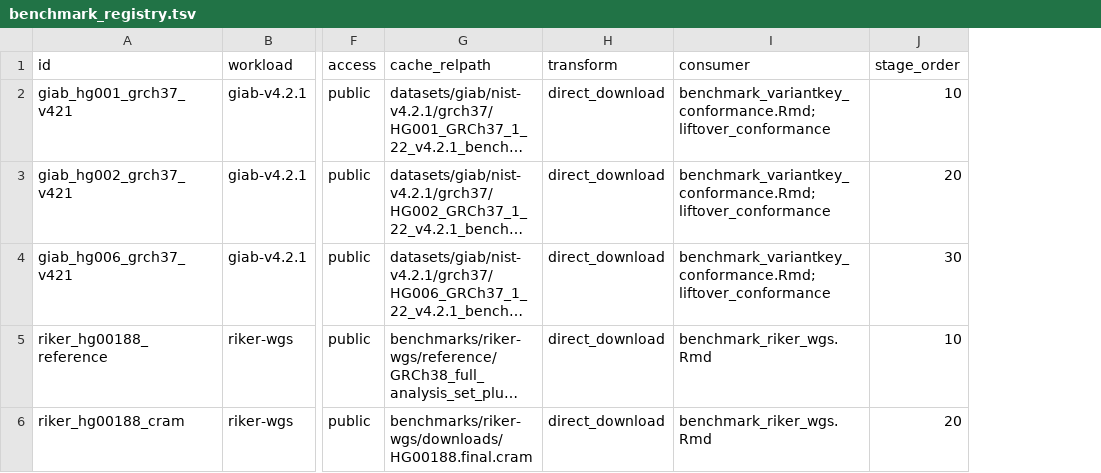
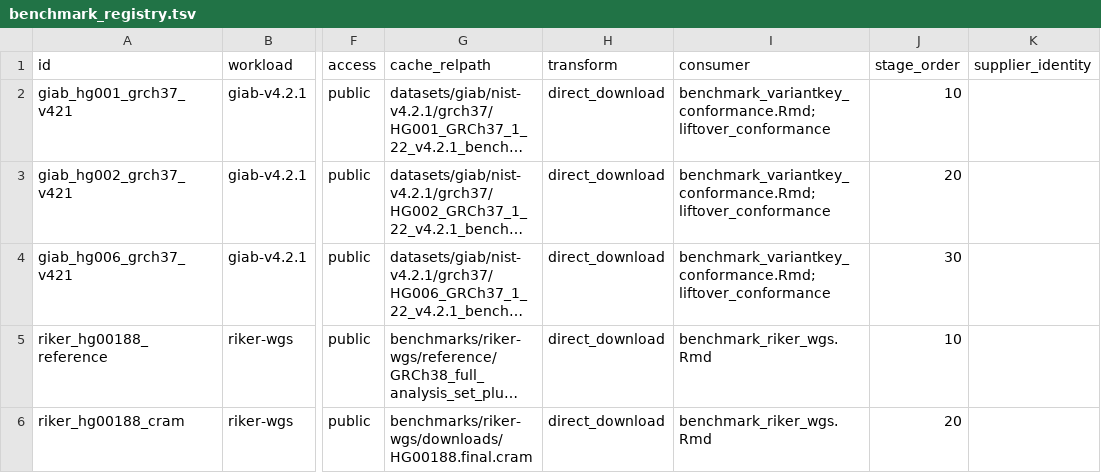
Before and after one commit to RGenomicsETL/duckhts, a TSV file: r/duckhtsbench/inst/benchmark_registry.tsv, drawn as a sheet; only a part is shown, gaps mark what is left out; long unchanged cells end in …; the diff covers the shown part only; the diff names each change by its address in the sheet, - before the commit and + after, or states it on an @@ line.

Commit message:
feat: validate supplier artifact identity

```diff
--- a/r/duckhtsbench/inst/benchmark_registry.tsv
+++ b/r/duckhtsbench/inst/benchmark_registry.tsv
+column K (supplier_identity), empty
```
Also changed, not shown: 3 added rows elsewhere in this file, 3 other files.
